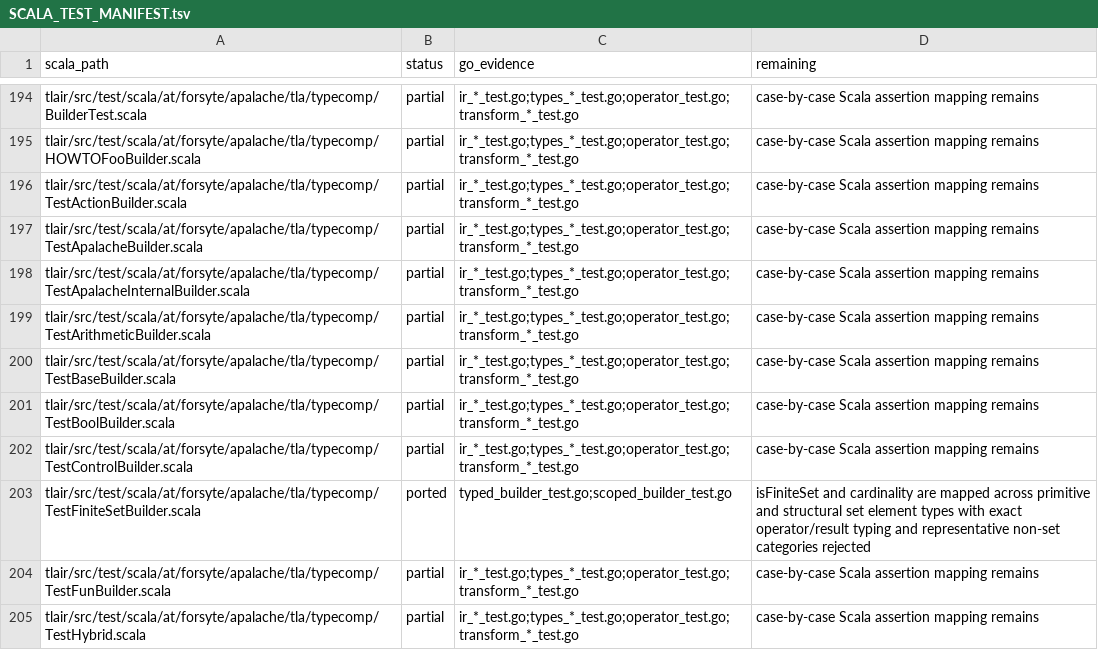
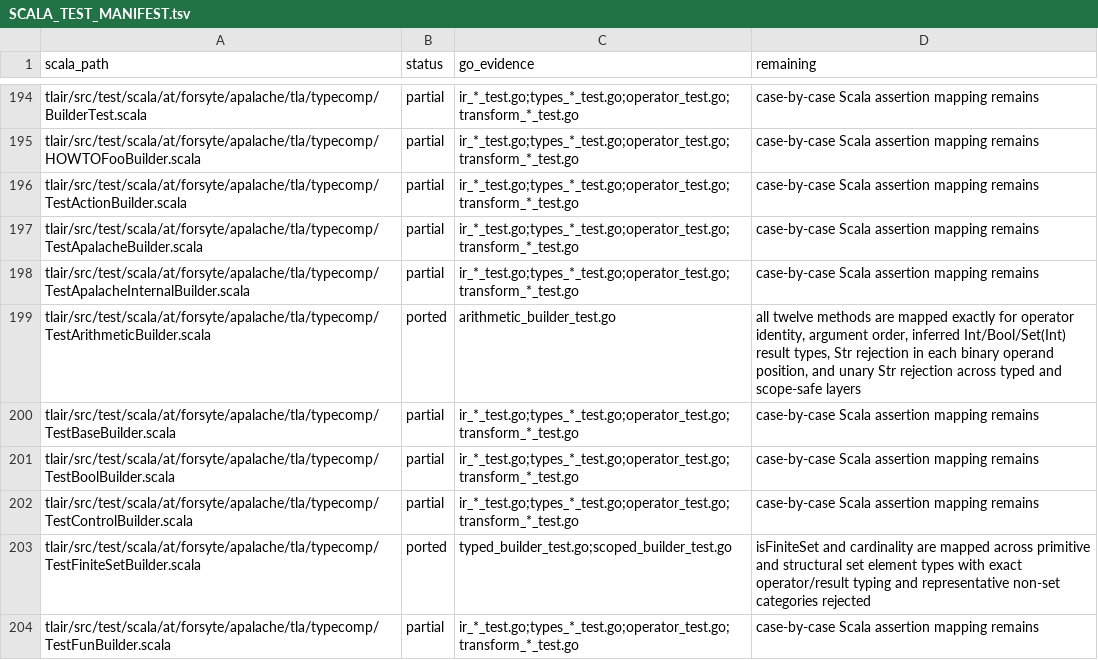
Before and after one commit to glycerine/apalache-go, a TSV file: pkg/SCALA_TEST_MANIFEST.tsv, drawn as a sheet; only a part is shown, gaps mark what is left out; the shorter side is filled out with more unchanged rows.

```diff
--- a/pkg/SCALA_TEST_MANIFEST.tsv
+++ b/pkg/SCALA_TEST_MANIFEST.tsv
@@ -198,3 +198,3 @@ tlair/src/test/scala/at/forsyte/apalache/tla/typecomp/TestApalacheBuilder.scala
 tlair/src/test/scala/at/forsyte/apalache/tla/typecomp/TestApalacheInternalBuilder.scala	partial	ir_*_test.go;types_*_test.go;operator_test.go;transform_*_test.go	case-by-case Scala assertion mapping remains
-tlair/src/test/scala/at/forsyte/apalache/tla/typecomp/TestArithmeticBuilder.scala	partial	ir_*_test.go;types_*_test.go;operator_test.go;transform_*_test.go	case-by-case Scala assertion mapping remains
+tlair/src/test/scala/at/forsyte/apalache/tla/typecomp/TestArithmeticBuilder.scala	ported	arithmetic_builder_test.go	all twelve methods are mapped exactly for operator identity, argument order, inferred Int/Bool/Set(Int) result types, Str rejection in each binary operand position, and unary Str rejection across typed and scope-safe layers
 tlair/src/test/scala/at/forsyte/apalache/tla/typecomp/TestBaseBuilder.scala	partial	ir_*_test.go;types_*_test.go;operator_test.go;transform_*_test.go	case-by-case Scala assertion mapping remains
```
Also changed, not shown: pkg/SCALA_PORT_MANIFEST.tsv, 2 other files.
